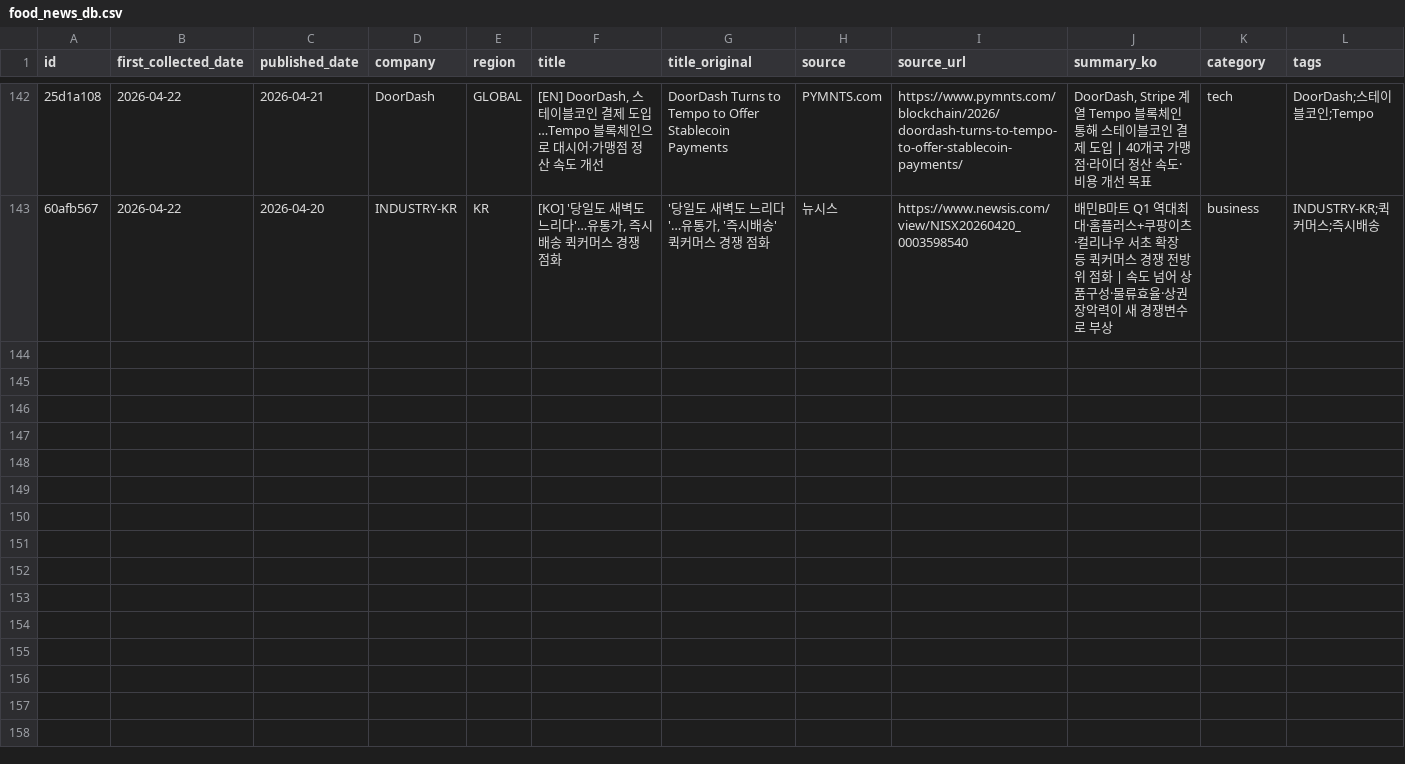
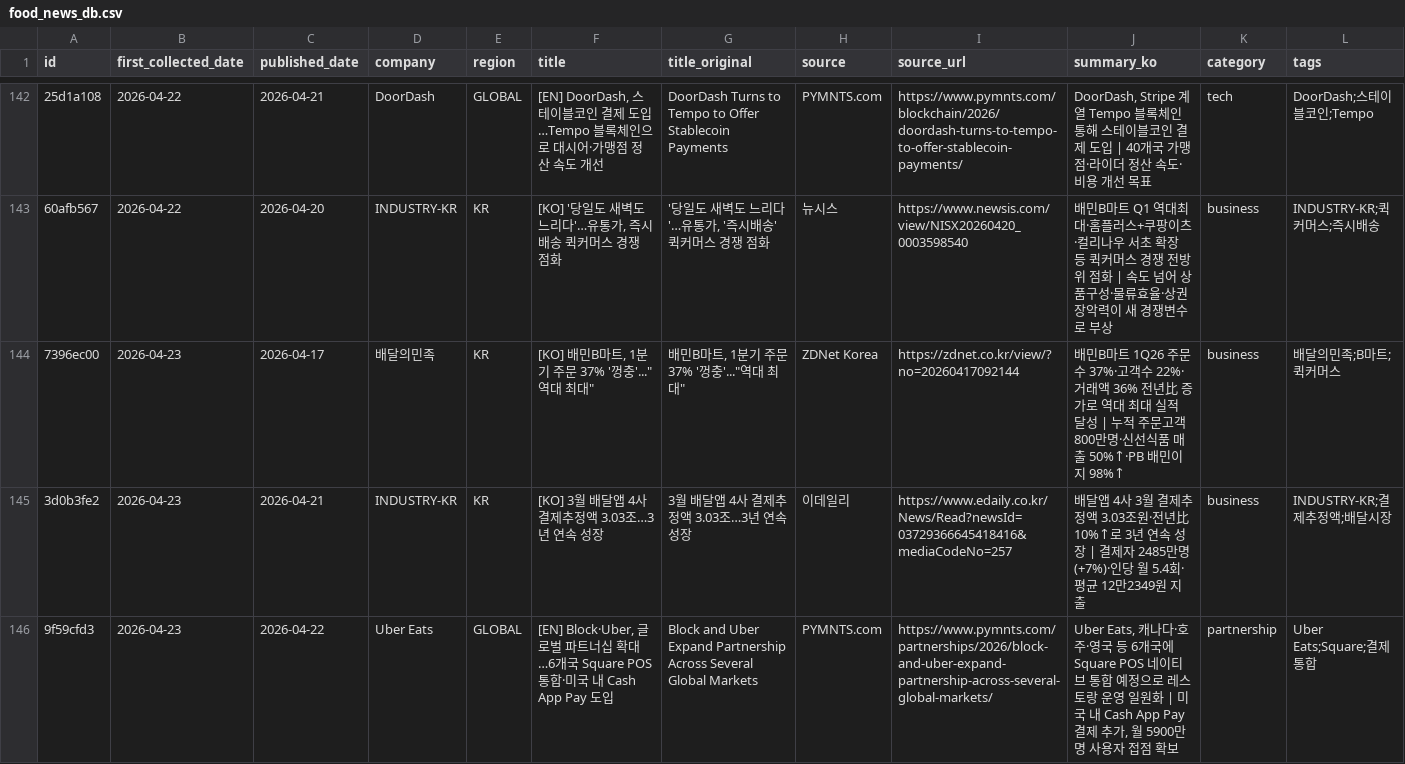
Before and after one commit to mafleur/baemin-product-insight-news-scraping, a CSV file: food_news_db.csv, drawn as a sheet; only a part is shown, gaps mark what is left out; the diff names each change by its address in the sheet, - before the commit and + after, or states it on an @@ line.

```diff
--- a/food_news_db.csv
+++ b/food_news_db.csv
+row 144: 7396ec00 | 2026-04-23 | 2026-04-17 | 배달의민족 | KR | [KO] 배민B마트, 1분기 주문 37% '껑충'..."역대 최대" | 배민B마트, 1분기 주문 37% '껑충'..."역대 최대" | ZDNet Korea | https://zdnet.co.kr/view/?no=20260417092144 | 배민B마트 1Q26 주문수 37%·고객수 22%·거래액 36% 전년比 증가로 역대 최대 실적 달성 | 누적 주문고객 800만명·신선식품 매출 50%↑·PB 배민이지 98%↑ | business | 배달의민족;B마트;퀵커머스
+row 145: 3d0b3fe2 | 2026-04-23 | 2026-04-21 | INDUSTRY-KR | KR | [KO] 3월 배달앱 4사 결제추정액 3.03조…3년 연속 성장 | 3월 배달앱 4사 결제추정액 3.03조…3년 연속 성장 | 이데일리 | https://www.edaily.co.kr/News/Read?newsId=03729366645418416&mediaCodeNo=257 | 배달앱 4사 3월 결제추정액 3.03조원·전년比 10%↑로 3년 연속 성장 | 결제자 2485만명(+7%)·인당 월 5.4회·평균 12만2349원 지출 | business | INDUSTRY-KR;결제추정액;배달시장
+row 146: 9f59cfd3 | 2026-04-23 | 2026-04-22 | Uber Eats | GLOBAL | [EN] Block·Uber, 글로벌 파트너십 확대…6개국 Square POS 통합·미국 내 Cash App Pay 도입 | Block and Uber Expand Partnership Across Several Global Markets | PYMNTS.com | https://www.pymnts.com/partnerships/2026/block-and-uber-expand-partnership-across-several-global-markets/ | Uber Eats, 캐나다·호주·영국 등 6개국에 Square POS 네이티브 통합 예정으로 레스토랑 운영 일원화 | 미국 내 Cash App Pay 결제 추가, 월 5900만명 사용자 접점 확보 | partnership | Uber Eats;Square;결제통합
```
